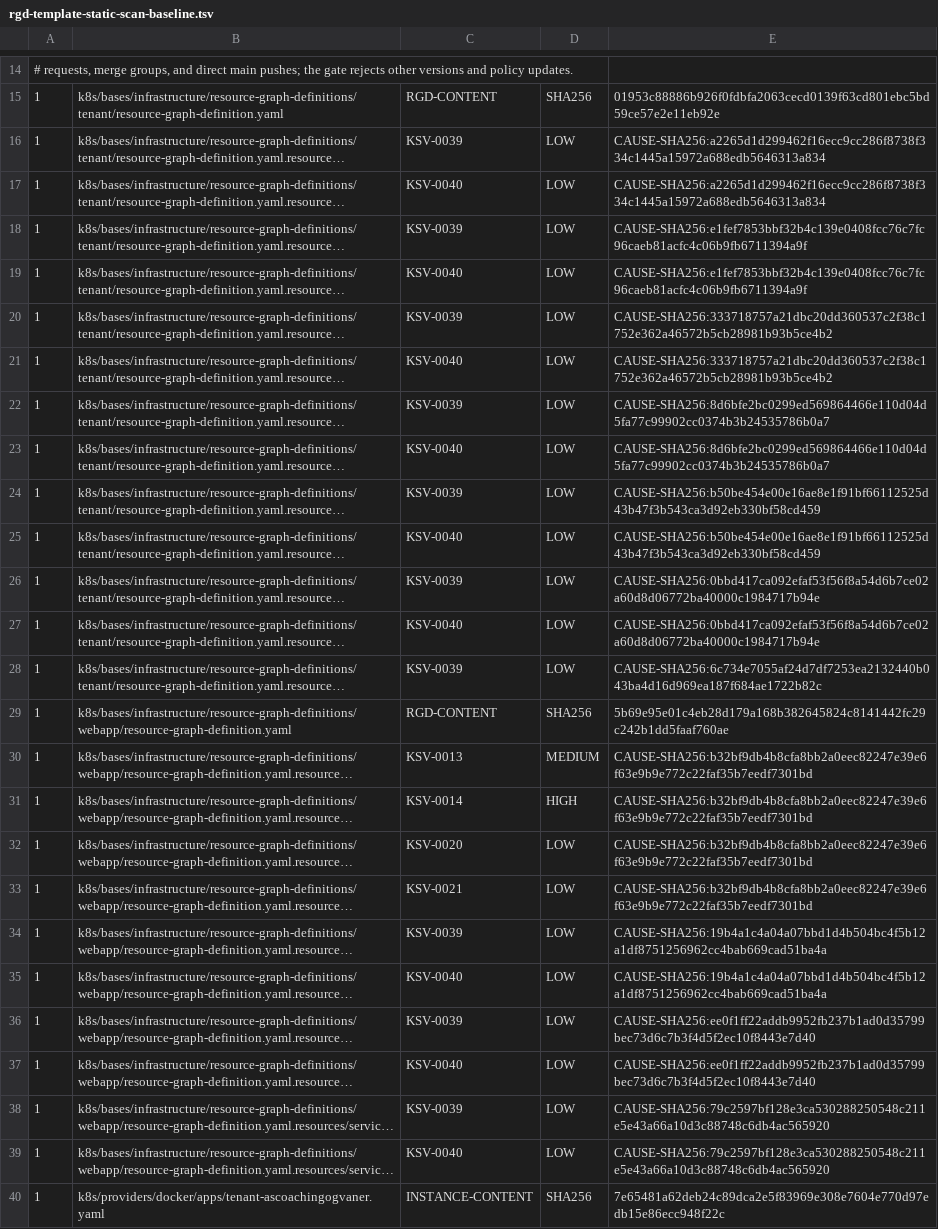
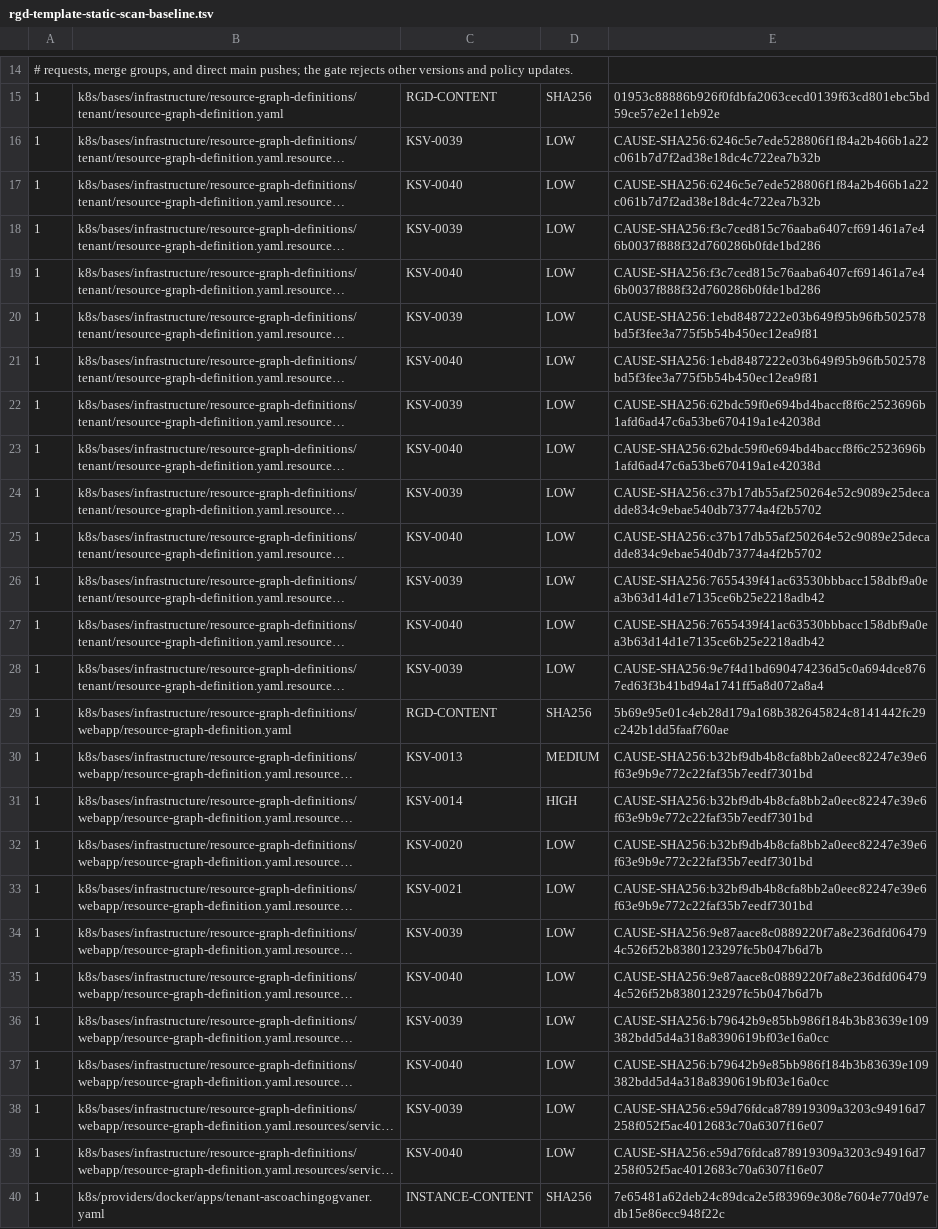
Before and after one commit to devantler-tech/platform, a TSV file: scripts/rgd-template-static-scan-baseline.tsv, drawn as a sheet; only a part is shown, gaps mark what is left out; long unchanged cells end in …; the diff names each change by its address in the sheet, - before the commit and + after, or states it on an @@ line.

```diff
--- a/scripts/rgd-template-static-scan-baseline.tsv
+++ b/scripts/rgd-template-static-scan-baseline.tsv
-E16:E17: CAUSE-SHA256:a2265d1d299462f16ecc9cc286f8738f334c1445a15972a688edb5646313a834
+E16:E17: CAUSE-SHA256:6246c5e7ede528806f1f84a2b466b1a22c061b7d7f2ad38e18dc4c722ea7b32b
-E18:E19: CAUSE-SHA256:e1fef7853bbf32b4c139e0408fcc76c7fc96caeb81acfc4c06b9fb6711394a9f
+E18:E19: CAUSE-SHA256:f3c7ced815c76aaba6407cf691461a7e46b0037f888f32d760286b0fde1bd286
-E20:E21: CAUSE-SHA256:333718757a21dbc20dd360537c2f38c1752e362a46572b5cb28981b93b5ce4b2
+E20:E21: CAUSE-SHA256:1ebd8487222e03b649f95b96fb502578bd5f3fee3a775f5b54b450ec12ea9f81
-E22:E23: CAUSE-SHA256:8d6bfe2bc0299ed569864466e110d04d5fa77c99902cc0374b3b24535786b0a7
+E22:E23: CAUSE-SHA256:62bdc59f0e694bd4baccf8f6c2523696b1afd6ad47c6a53be670419a1e42038d
-E24:E25: CAUSE-SHA256:b50be454e00e16ae8e1f91bf66112525d43b47f3b543ca3d92eb330bf58cd459
+E24:E25: CAUSE-SHA256:c37b17db55af250264e52c9089e25decadde834c9ebae540db73774a4f2b5702
-E26:E27: CAUSE-SHA256:0bbd417ca092efaf53f56f8a54d6b7ce02a60d8d06772ba40000c1984717b94e
+E26:E27: CAUSE-SHA256:7655439f41ac63530bbbacc158dbf9a0ea3b63d14d1e7135ce6b25e2218adb42
-E28: CAUSE-SHA256:6c734e7055af24d7df7253ea2132440b043ba4d16d969ea187f684ae1722b82c
+E28: CAUSE-SHA256:9e7f4d1bd690474236d5c0a694dce8767ed63f3b41bd94a1741ff5a8d072a8a4
-E34:E35: CAUSE-SHA256:19b4a1c4a04a07bbd1d4b504bc4f5b12a1df8751256962cc4bab669cad51ba4a
+E34:E35: CAUSE-SHA256:9e87aace8c0889220f7a8e236dfd064794c526f52b8380123297fc5b047b6d7b
-E36:E37: CAUSE-SHA256:ee0f1ff22addb9952fb237b1ad0d35799bec73d6c7b3f4d5f2ec10f8443e7d40
+E36:E37: CAUSE-SHA256:b79642b9e85bb986f184b3b83639e109382bdd5d4a318a8390619bf03e16a0cc
-E38:E39: CAUSE-SHA256:79c2597bf128e3ca530288250548c211e5e43a66a10d3c88748c6db4ac565920
+E38:E39: CAUSE-SHA256:e59d76fdca878919309a3203c94916d7258f052f5ac4012683c70a6307f16e07
```
Also changed, not shown: 5 other files.
